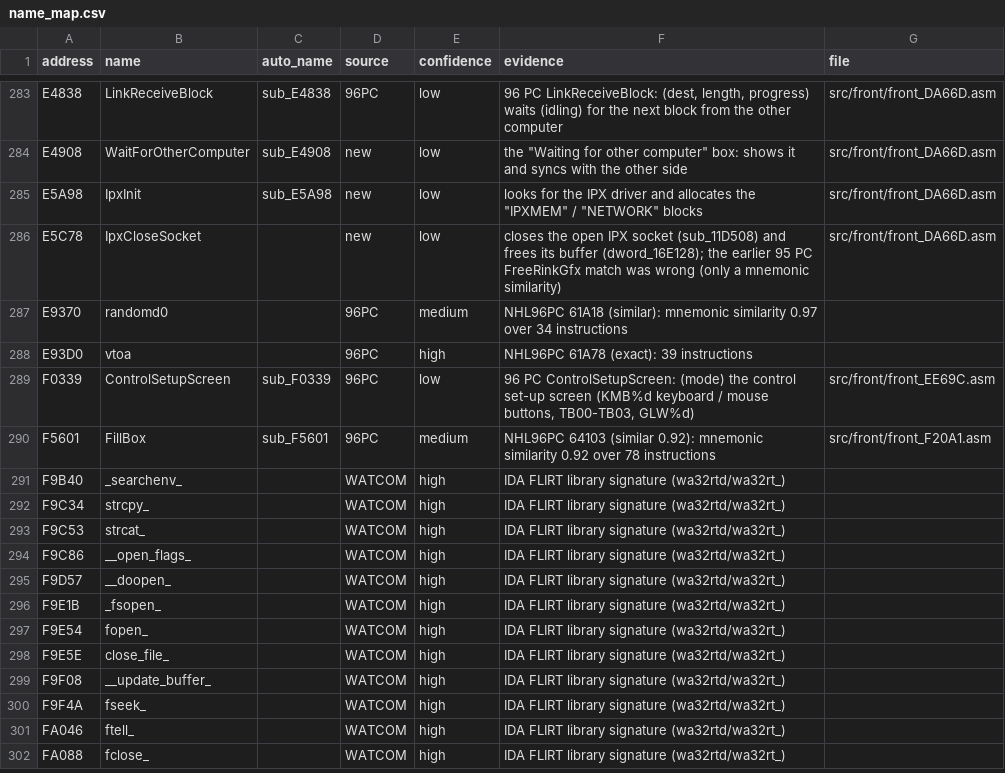
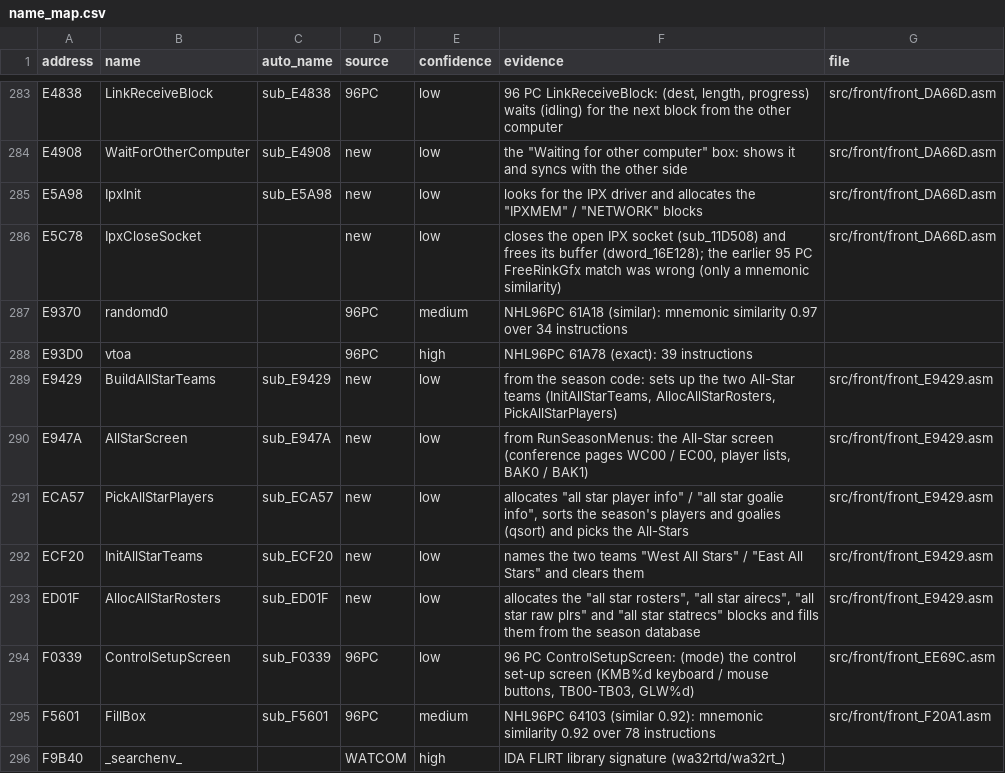
Before and after one commit to abdulahmad/NHL97PC, a CSV file: docs/name_map.csv, drawn as a sheet; only a part is shown, gaps mark what is left out; the shorter side is filled out with more unchanged rows.

```diff
--- a/docs/name_map.csv
+++ b/docs/name_map.csv
@@ -288,2 +288,7 @@ E9370,randomd0,,96PC,medium,NHL96PC 61A18 (similar): mnemonic similarity 0.97 ov
 E93D0,vtoa,,96PC,high,NHL96PC 61A78 (exact): 39 instructions,
+E9429,BuildAllStarTeams,sub_E9429,new,low,"from the season code: sets up the two All-Star teams (InitAllStarTeams, AllocAllStarRosters, PickAllStarPlayers)",src/front/front_E9429.asm
+E947A,AllStarScreen,sub_E947A,new,low,"from RunSeasonMenus: the All-Star screen (conference pages WC00 / EC00, player lists, BAK0 / BAK1)",src/front/front_E9429.asm
+ECA57,PickAllStarPlayers,sub_ECA57,new,low,"allocates ""all star player info"" / ""all star goalie info"", sorts the season's players and goalies (qsort) and picks the All-Stars",src/front/front_E9429.asm
+ECF20,InitAllStarTeams,sub_ECF20,new,low,"names the two teams ""West All Stars"" / ""East All Stars"" and clears them",src/front/front_E9429.asm
+ED01F,AllocAllStarRosters,sub_ED01F,new,low,"allocates the ""all star rosters"", ""all star airecs"", ""all star raw plrs"" and ""all star statrecs"" blocks and fills them from the season database",src/front/front_E9429.asm
 F0339,ControlSetupScreen,sub_F0339,96PC,low,"96 PC ControlSetupScreen: (mode) the control set-up screen (KMB%d keyboard / mouse buttons, TB00-TB03, GLW%d)",src/front/front_EE69C.asm
```
Also changed, not shown: 5 other files.
